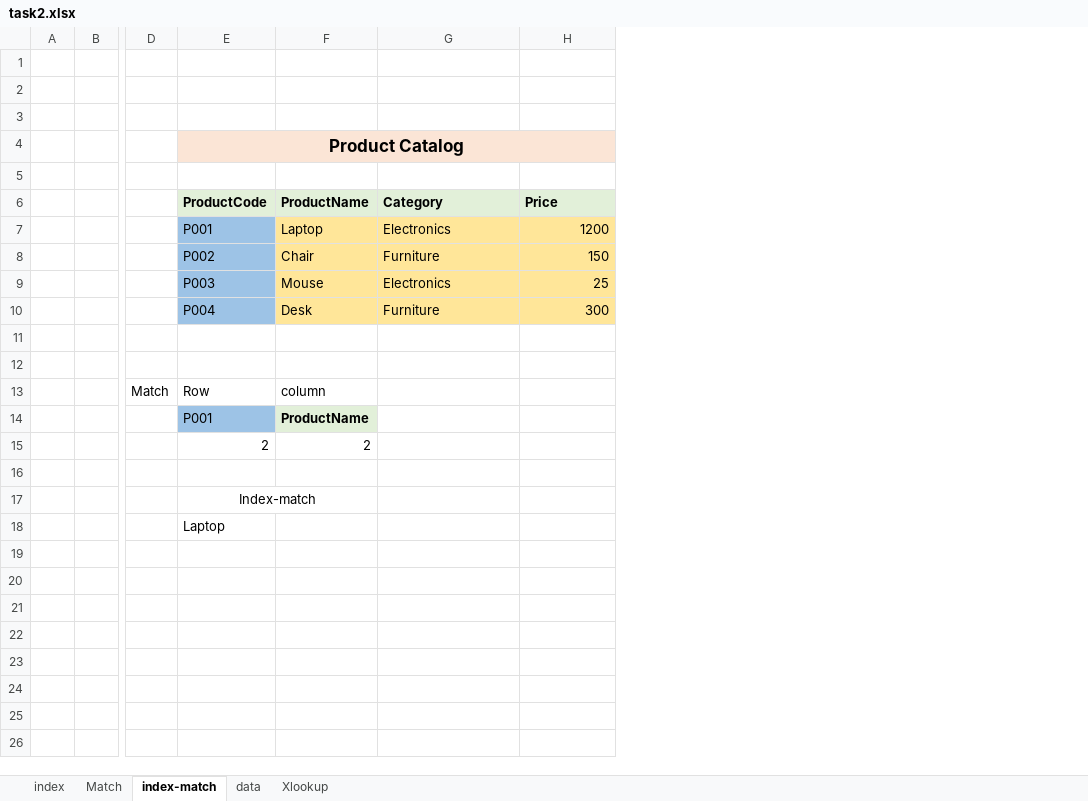
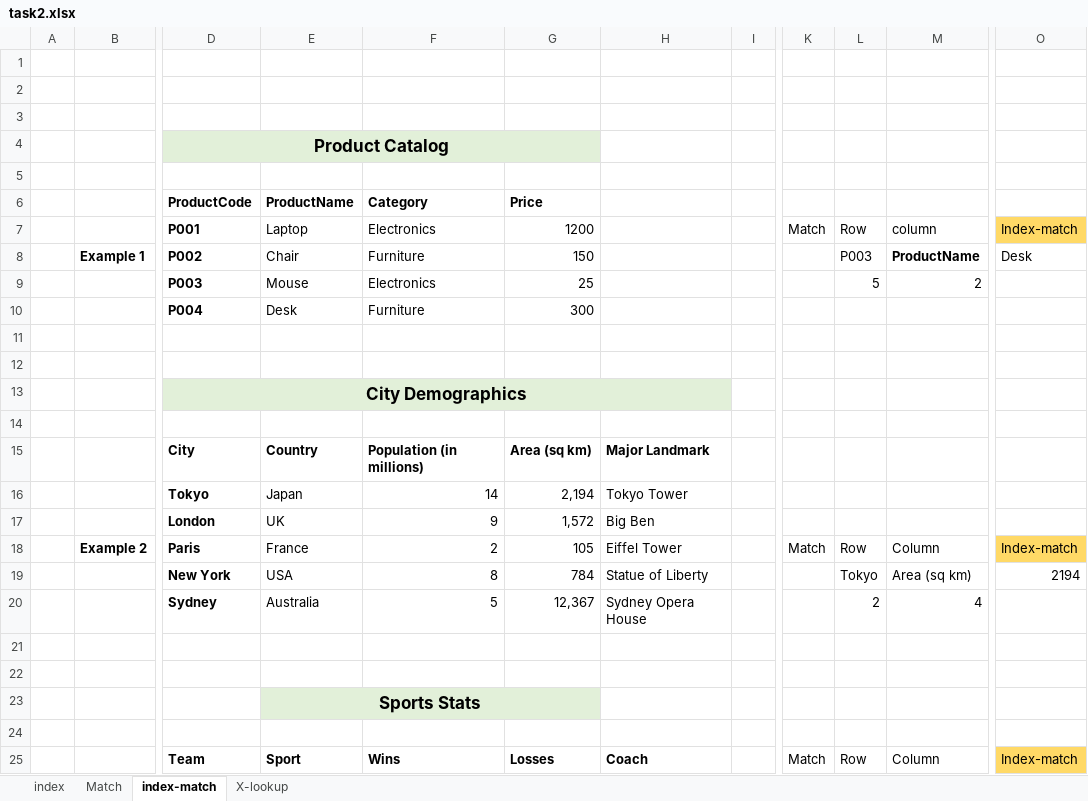
Before and after one commit to giradkarbhawesh-ctrl/Excel_task2, an Excel workbook: task2.xlsx, sheet index-match, drawn as a sheet; only a part is shown, gaps mark what is left out; values as stored, in another font and other column widths than the file's, no borders; removed rows and columns are numbered as before the commit, all else as after; rows hold the shown columns only; the diff covers the shown part only; the diff names each change by its address in the sheet, - before the commit and + after, or states it on an @@ line.

```diff
--- a/task2.xlsx (sheet index-match)
+++ b/task2.xlsx (sheet index-match)
-sheet tab: data
+sheet tab: X-lookup
-sheet tab: Xlookup
-column B, empty
+column B, row 8: Example 1
-column D, empty
+column H, empty
+column I, empty
+column K, row 7: Match
+column L, rows 7-9: Row | P003 | 5
+column M, rows 7-9: column | ProductName | 2
+column O, rows 7-8: Index-match | Desk
-D4:G4 fill: #FBE5D6
+D4:G4 fill: #E2F0D9
-D6:G6 fill: #E2F0D9
+D6:G6 fill: none
@@ D7:D10 fill: #9DC3E6 → none, bold: off → on @@
-E7:G10 fill: #FFE699
+E7:G10 fill: none
-row 13:  |  | Match | Row | column
-row 14:  |  |  | P001 | ProductName
-row 15:  |  |  | 2 | 2
+row 13:  |  | City Demographics
+row 15:  |  | City | Country | Population (in millions) | Area (sq km) | Major Landmark
+row 16:  |  | Tokyo | Japan | 14 | 2,194 | Tokyo Tower
+row 17:  |  | London | UK | 9 | 1,572 | Big Ben
+row 18:  | Example 2 | Paris | France | 2 | 105 | Eiffel Tower |  | Match | Row | Column | Index-match
+row 19:  |  | New York | USA | 8 | 784 | Statue of Liberty |  |  | Tokyo | Area (sq km) | 2194
+row 20:  |  | Sydney | Australia | 5 | 12,367 | Sydney Opera House |  |  | 2 | 4
-D21: Index-match
+D21: (empty)
-E17:F17 merged
-D22: Laptop
+D22: (empty)
+row 23:  |  |  | Sports Stats
+row 24: (empty)
+row 25:  |  | Team | Sport | Wins | Losses | Coach |  | Match | Row | Column | Index-match
```
Also changed, not shown: 15 added rows and 2 added columns elsewhere in this sheet, sheet X-lookup, sheet Match, sheet index, formulas that keep their value.
